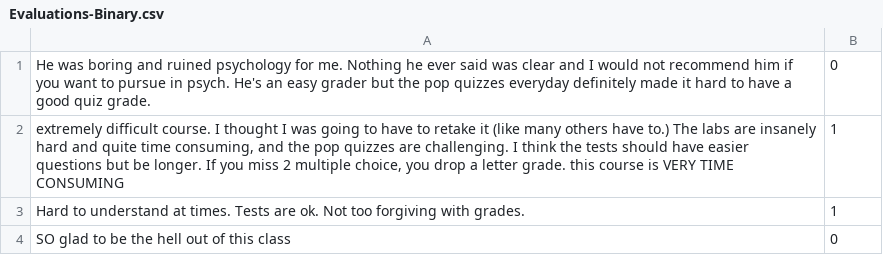
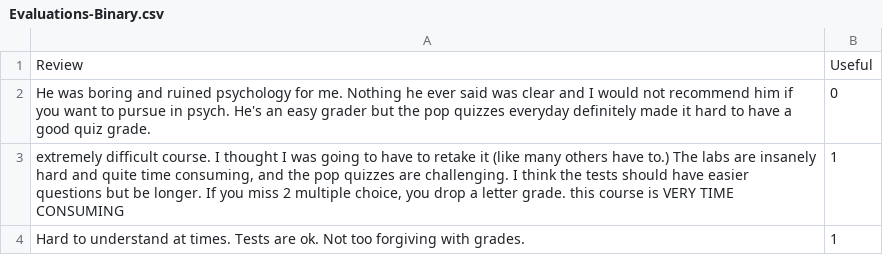
Before and after one commit to astrohanp/teacher-review-sentiment-analysis, a CSV file: data/Evaluations-Binary.csv, drawn as a sheet; only a part is shown; the shorter side is filled out with more unchanged rows; the diff names each change by its address in the sheet, - before the commit and + after, or states it on an @@ line.

Commit message:
Add files via upload

```diff
--- a/data/Evaluations-Binary.csv
+++ b/data/Evaluations-Binary.csv
+row 1: Review | Useful
```
